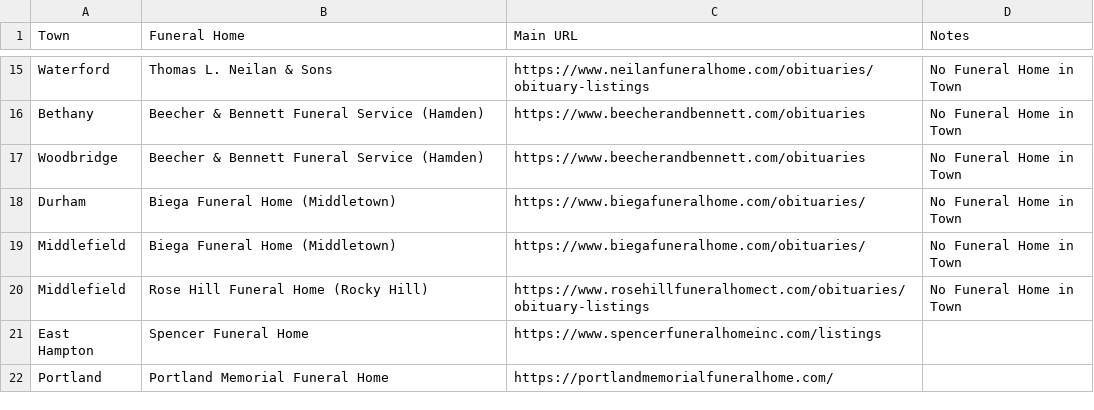
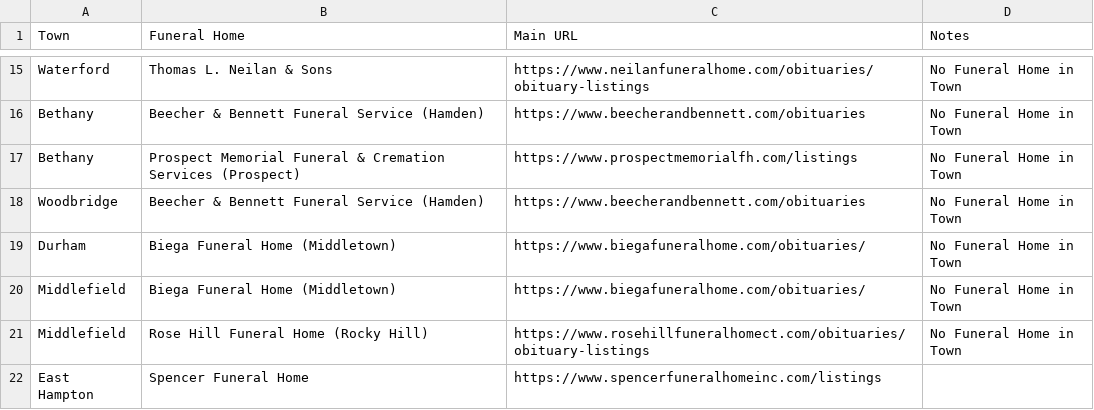
Before and after one commit to ElectricRoseStudio/AI-Journo-mooc-starter-kit, a CSV file: FuneralHomes.csv, drawn as a sheet; only a part is shown, gaps mark what is left out; the shorter side is filled out with more unchanged rows; the diff names each change by its address in the sheet, - before the commit and + after, or states it on an @@ line.

```diff
--- a/FuneralHomes.csv
+++ b/FuneralHomes.csv
+row 17: Bethany | Prospect Memorial Funeral & Cremation Services (Prospect) | https://www.prospectmemorialfh.com/listings | No Funeral Home in Town
```
